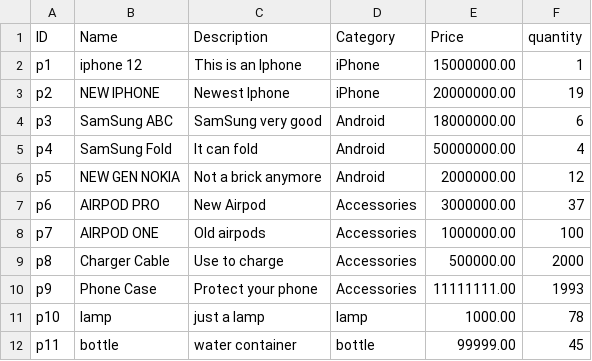
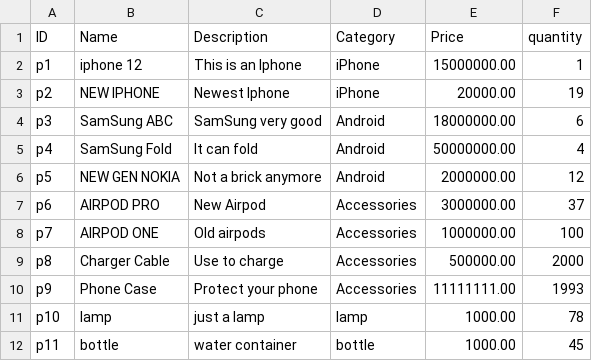
Before and after one commit to maiphh/TuanCuiZuiZe, a CSV file: Product.csv, drawn as a sheet.

Commit message:
fix update price

```diff
--- a/Product.csv
+++ b/Product.csv
@@ -2,3 +2,3 @@ ID,Name,Description,Category,Price,quantity
 p1,iphone 12,This is an Iphone,iPhone,15000000.00,1
-p2,NEW IPHONE,Newest Iphone,iPhone,20000000.00,19
+p2,NEW IPHONE,Newest Iphone,iPhone,20000.00,19
 p3,SamSung ABC,SamSung very good,Android,18000000.00,6
@@ -11,2 +11,2 @@ p9,Phone Case,Protect your phone,Accessories,11111111.00,1993
 p10,lamp,just a lamp,lamp,1000.00,78
-p11,bottle,water container,bottle,99999.00,45
+p11,bottle,water container,bottle,1000.00,45
```
Also changed, not shown: 2 other files.
